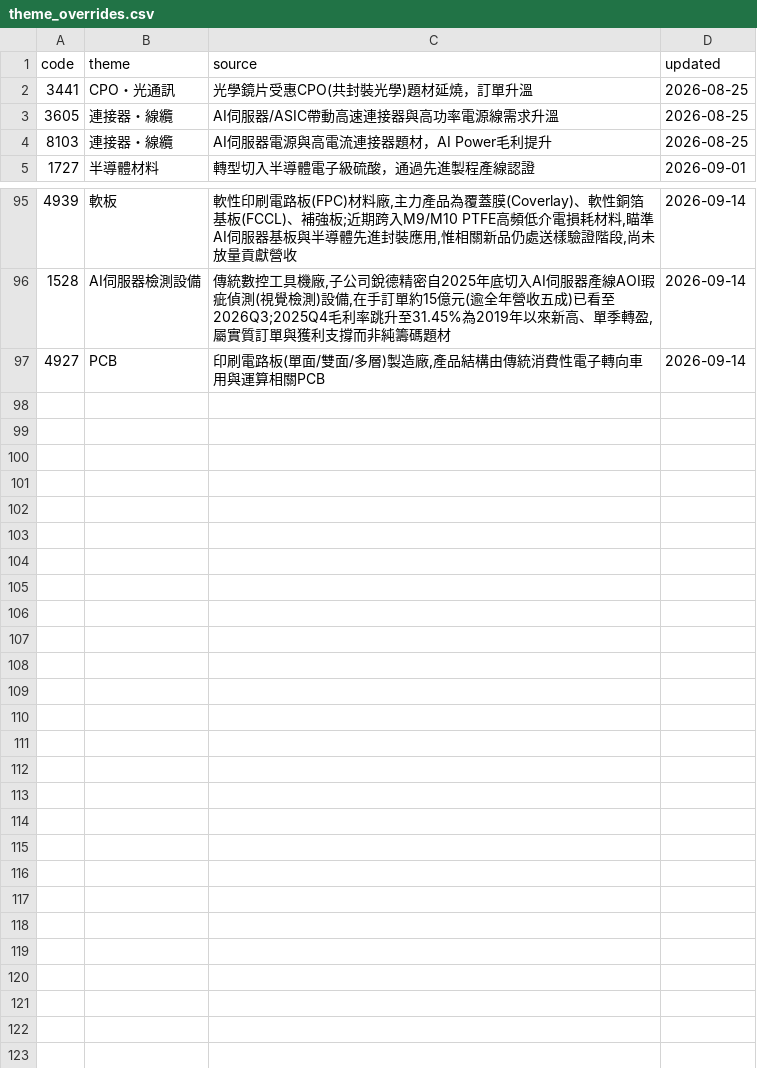
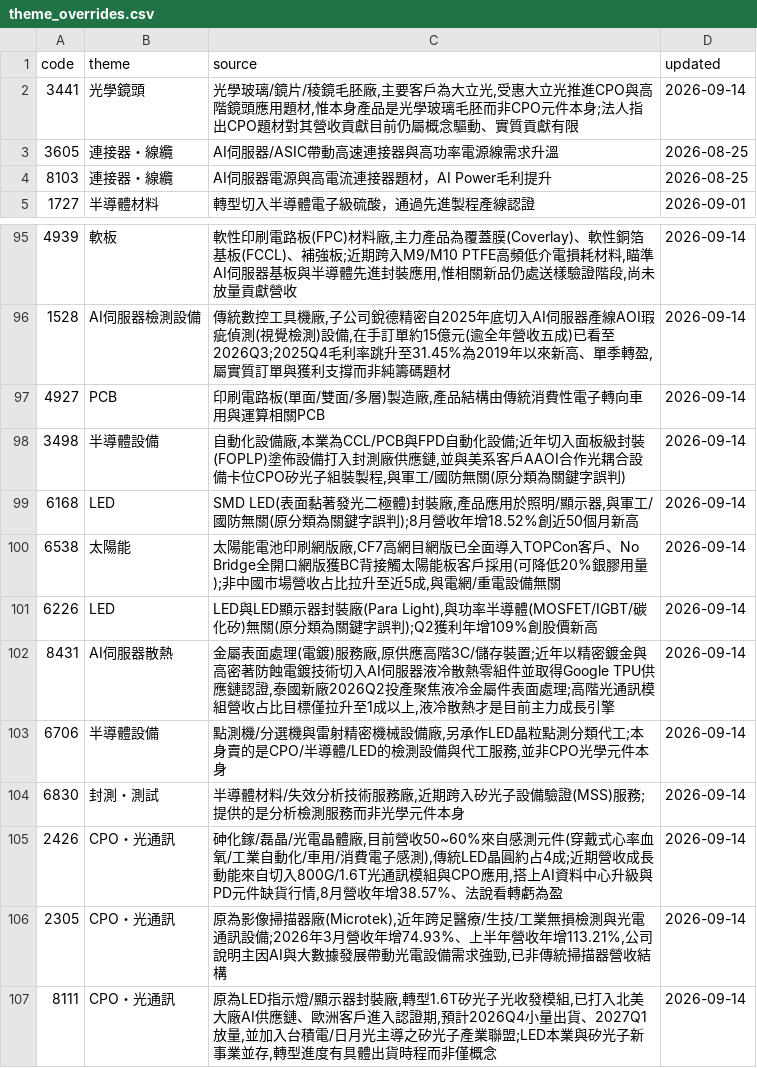
Before and after one commit to wesley314789/tw-momentum, a CSV file: data/theme_overrides.csv, drawn as a sheet; only a part is shown, gaps mark what is left out.

Commit message:
themes: 全面覆核其餘題材桶,修正9檔關鍵字誤判並補齊3檔查證依據

```diff
--- a/data/theme_overrides.csv
+++ b/data/theme_overrides.csv
@@ -1,3 +1,3 @@
 code,theme,source,updated
-3441,CPO・光通訊,光學鏡片受惠CPO(共封裝光學)題材延燒，訂單升溫,2026-08-25
+3441,光學鏡頭,"光學玻璃/鏡片/稜鏡毛胚廠,主要客戶為大立光,受惠大立光推進CPO與高階鏡頭應用題材,惟本身產品是光學玻璃毛胚而非CPO元件本身;法人指出CPO題材對其營收貢獻目前仍屬概念驅動、實質貢獻有限",2026-09-14
 3605,連接器・線纜,AI伺服器/ASIC帶動高速連接器與高功率電源線需求升溫,2026-08-25
@@ -97 +97,11 @@ code,theme,source,updated
 4927,PCB,"印刷電路板(單面/雙面/多層)製造廠,產品結構由傳統消費性電子轉向車用與運算相關PCB",2026-09-14
+3498,半導體設備,"自動化設備廠,本業為CCL/PCB與FPD自動化設備;近年切入面板級封裝(FOPLP)塗佈設備打入封測廠供應鏈,並與美系客戶AAOI合作光耦合設備卡位CPO矽光子組裝製程,與軍工/國防無關(原分類為關鍵字誤判)",2026-09-14
+6168,LED,"SMD LED(表面黏著發光二極體)封裝廠,產品應用於照明/顯示器,與軍工/國防無關(原分類為關鍵字誤判);8月營收年增18.52%創近50個月新高",2026-09-14
+6538,太陽能,"太陽能電池印刷網版廠,CF7高網目網版已全面導入TOPCon客戶、No Bridge全開口網版獲BC背接觸太陽能板客戶採用(可降低20%銀膠用量);非中國市場營收占比拉升至近5成,與電網/重電設備無關",2026-09-14
+6226,LED,"LED與LED顯示器封裝廠(Para Light),與功率半導體(MOSFET/IGBT/碳化矽)無關(原分類為關鍵字誤判);Q2獲利年增109%創股價新高",2026-09-14
+8431,AI伺服器散熱,"金屬表面處理(電鍍)服務廠,原供應高階3C/儲存裝置;近年以精密鍍金與高密著防蝕電鍍技術切入AI伺服器液冷散熱零組件並取得Google TPU供應鏈認證,泰國新廠2026Q2投產聚焦液冷金屬件表面處理;高階光通訊模組營收占比目標僅拉升至1成以上,液冷散熱才是目前主力成長引擎",2026-09-14
+6706,半導體設備,"點測機/分選機與雷射精密機械設備廠,另承作LED晶粒點測分類代工;本身賣的是CPO/半導體/LED的檢測設備與代工服務,並非CPO光學元件本身",2026-09-14
+6830,封測・測試,"半導體材料/失效分析技術服務廠,近期跨入矽光子設備驗證(MSS)服務;提供的是分析檢測服務而非光學元件本身",2026-09-14
+2426,CPO・光通訊,"砷化鎵/磊晶/光電晶體廠,目前營收50~60%來自感測元件(穿戴式心率血氧/工業自動化/車用/消費電子感測),傳統LED晶圓約占4成;近期營收成長動能來自切入800G/1.6T光通訊模組與CPO應用,搭上AI資料中心升級與PD元件缺貨行情,8月營收年增38.57%、法說看轉虧為盈",2026-09-14
+2305,CPO・光通訊,"原為影像掃描器廠(Microtek),近年跨足醫療/生技/工業無損檢測與光電通訊設備;2026年3月營收年增74.93%、上半年營收年增113.21%,公司說明主因AI與大數據發展帶動光電設備需求強勁,已非傳統掃描器營收結構",2026-09-14
+8111,CPO・光通訊,"原為LED指示燈/顯示器封裝廠,轉型1.6T矽光子光收發模組,已打入北美大廠AI供應鏈、歐洲客戶進入認證期,預計2026Q4小量出貨、2027Q1放量,並加入台積電/日月光主導之矽光子產業聯盟;LED本業與矽光子新事業並存,轉型進度有具體出貨時程而非僅概念",2026-09-14
```
Also changed, not shown: 1 other file.
